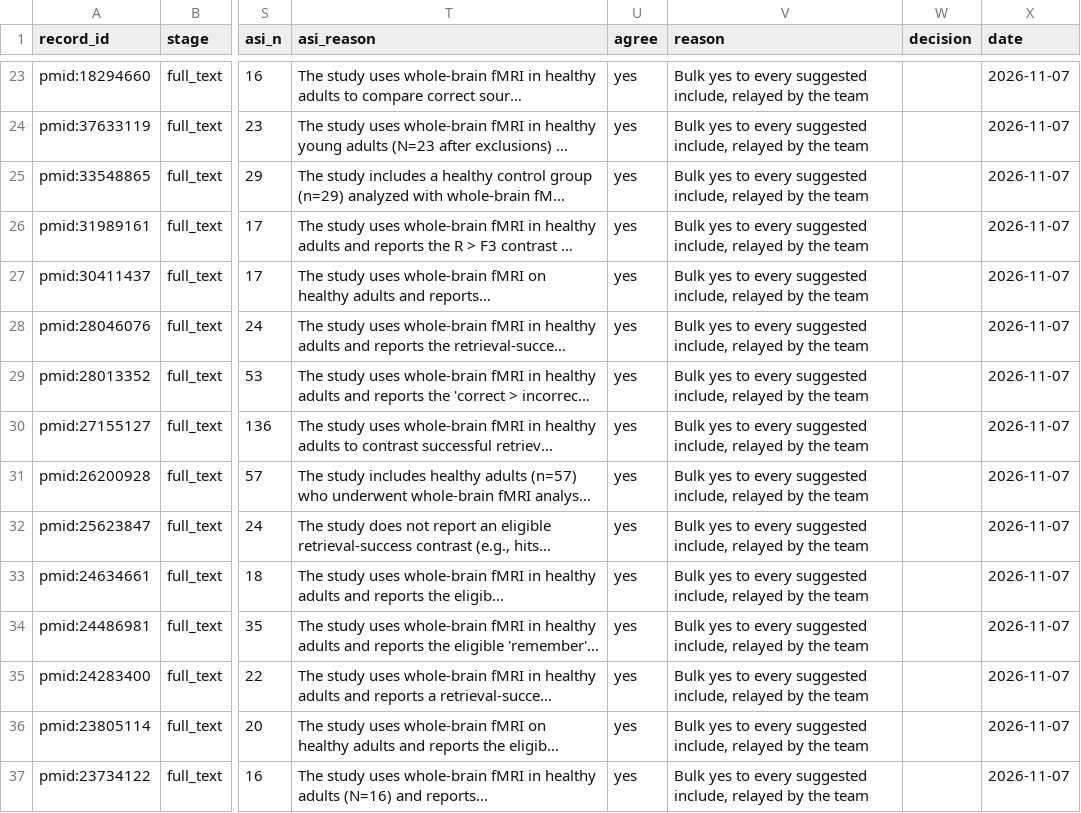
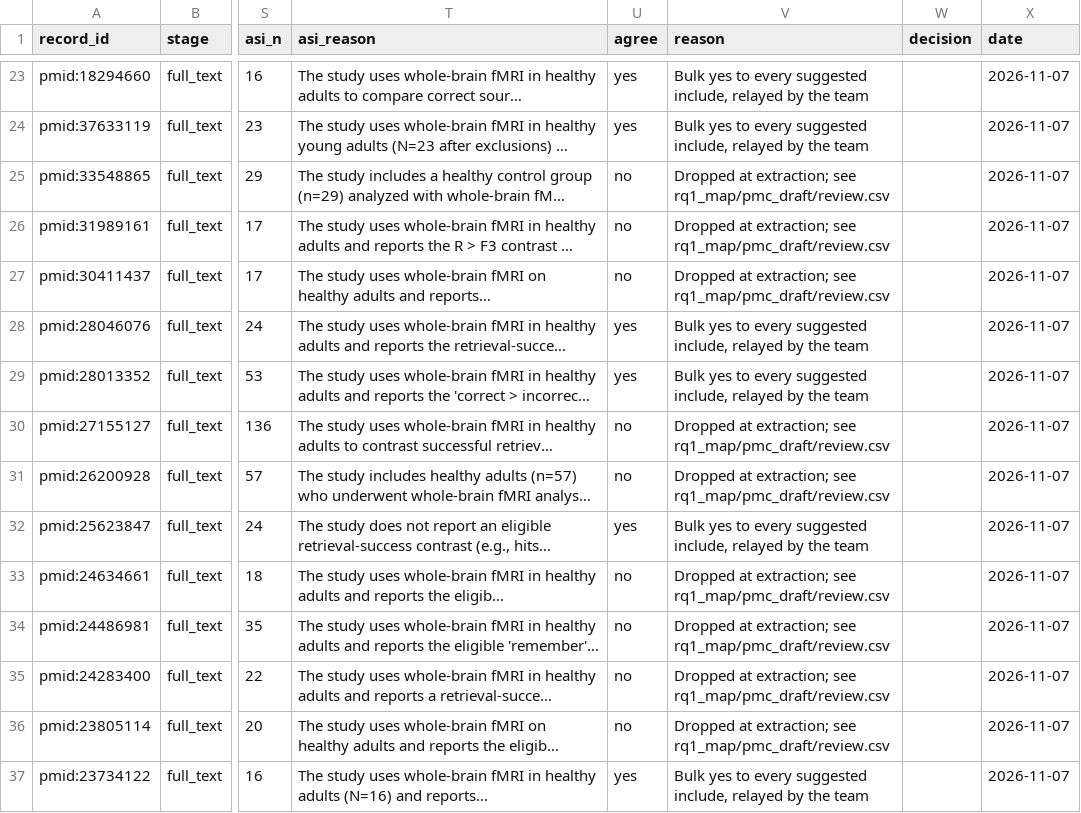
Before and after one commit to tanishahandoo2002-afk/convergence-to-consequence, a CSV file: rq1_map/screening/full_text_check.csv, drawn as a sheet; only a part is shown, gaps mark what is left out; long unchanged cells end in …; the diff covers the shown part only; the diff names each change by its address in the sheet, - before the commit and + after, or states it on an @@ line.

```diff
--- a/rq1_map/screening/full_text_check.csv
+++ b/rq1_map/screening/full_text_check.csv
-U25:U27 (agree): yes
+U25:U27 (agree): no
-V25:V27 (reason): Bulk yes to every suggested include, relayed by the team
+V25:V27 (reason): Dropped at extraction; see rq1_map/pmc_draft/review.csv
-U30:U31 (agree): yes
+U30:U31 (agree): no
-V30:V31 (reason): Bulk yes to every suggested include, relayed by the team
+V30:V31 (reason): Dropped at extraction; see rq1_map/pmc_draft/review.csv
-U33:U36 (agree): yes
+U33:U36 (agree): no
-V33:V36 (reason): Bulk yes to every suggested include, relayed by the team
+V33:V36 (reason): Dropped at extraction; see rq1_map/pmc_draft/review.csv
```
Also changed, not shown: 18 edited cells elsewhere in this file, rq1_map/pmc_draft/brainmap_review.csv, rq1_map/pmc_draft/review.csv, 4 other files.
